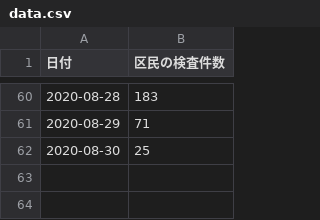
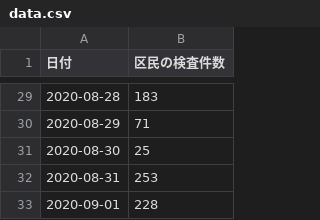
Before and after one commit to kawachou/covid19-setagaya, a CSV file: docs/data.csv, drawn as a sheet; only a part is shown, gaps mark what is left out; the diff covers the shown part only.

```diff
--- a/docs/data.csv
+++ b/docs/data.csv
@@ -62 +31,3 @@
 2020-08-30,25
+2020-08-31,253
+2020-09-01,228
```
Also changed, not shown: 31 removed rows elsewhere in this file, 1 other file.
